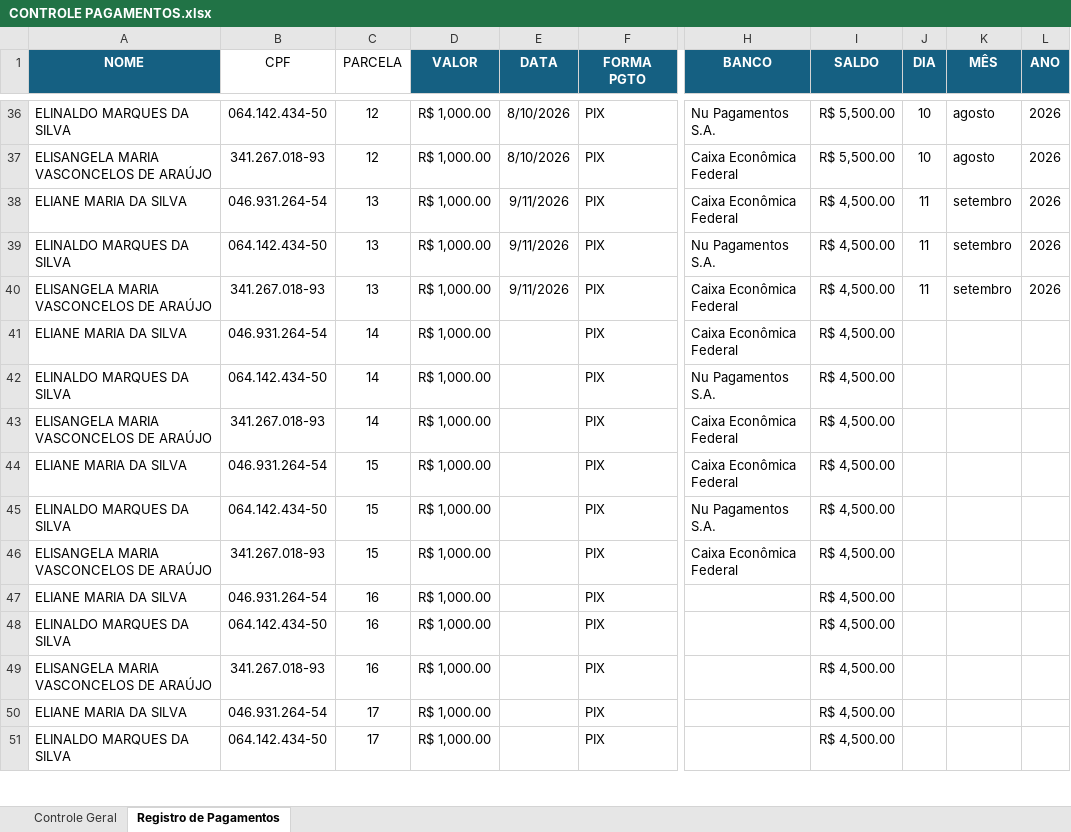
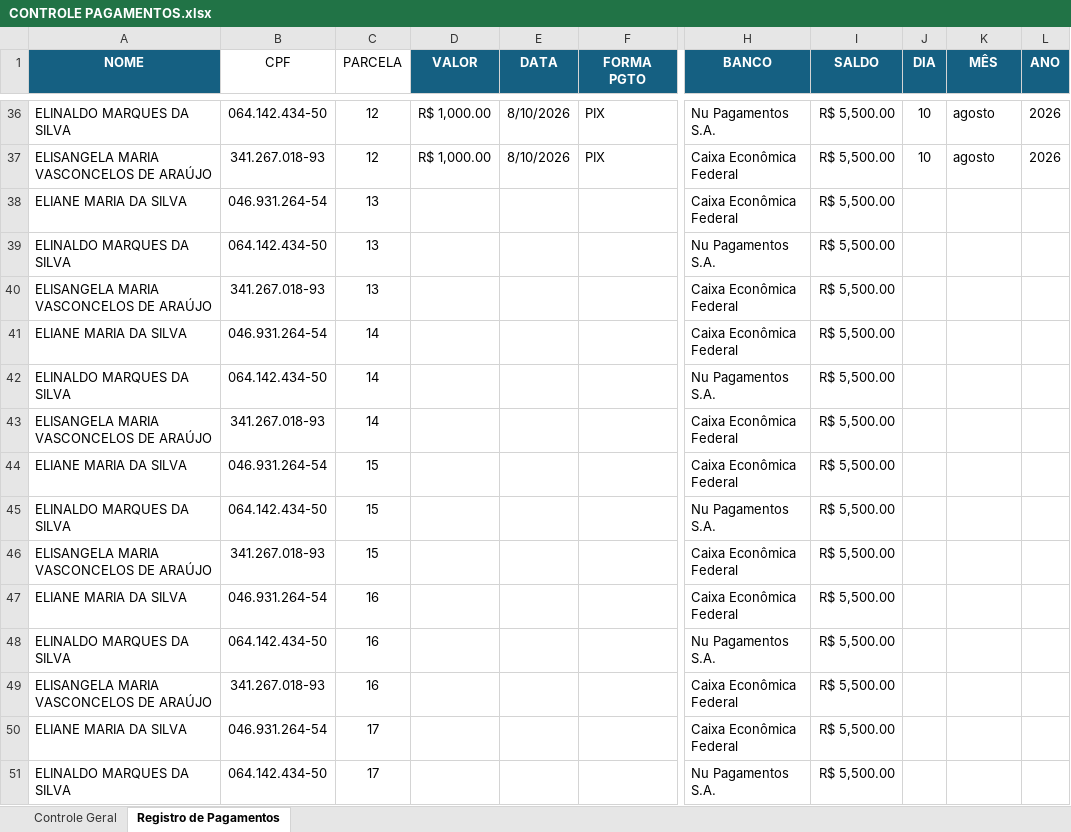
Before and after one commit to AlissonVMS/App-Recibos, an Excel workbook: CONTROLE PAGAMENTOS.xlsx, sheet Registro de Pagamentos, drawn as a sheet; only a part is shown, gaps mark what is left out; values as stored, in another font and other column widths than the file's, no borders; conditional formats and table styles not drawn; the diff covers the shown part only; the diff names each change by its address in the sheet, - before the commit and + after, or states it on an @@ line.

```diff
--- a/CONTROLE PAGAMENTOS.xlsx (sheet Registro de Pagamentos)
+++ b/CONTROLE PAGAMENTOS.xlsx (sheet Registro de Pagamentos)
-D38:D51 (VALOR): R$ 1,000.00
+D38:D51 (VALOR): (empty)
-E38:E40 (DATA): 9/11/2026
+E38:E40 (DATA): (empty)
-F38:F51 (FORMA PGTO): PIX
+F38:F51 (FORMA PGTO): (empty)
-I38:I51 (SALDO): R$ 4,500.00
+I38:I51 (SALDO): R$ 5,500.00
-J38:J40 (DIA): 11
+J38:J40 (DIA): (empty)
-K38:K40 (MÊS): setembro
+K38:K40 (MÊS): (empty)
-L38:L40 (ANO): 2026
+L38:L40 (ANO): (empty)
-H47 (BANCO): (empty)
+H47 (BANCO): Caixa Econômica Federal
-H48 (BANCO): (empty)
+H48 (BANCO): Nu Pagamentos S.A.
-H49:H50 (BANCO): (empty)
+H49:H50 (BANCO): Caixa Econômica Federal
-H51 (BANCO): (empty)
+H51 (BANCO): Nu Pagamentos S.A.
```
Also changed, not shown: 261 added rows and 16 edited cells elsewhere in this sheet, sheet Controle Geral, charts or pictures, 23 other files.
